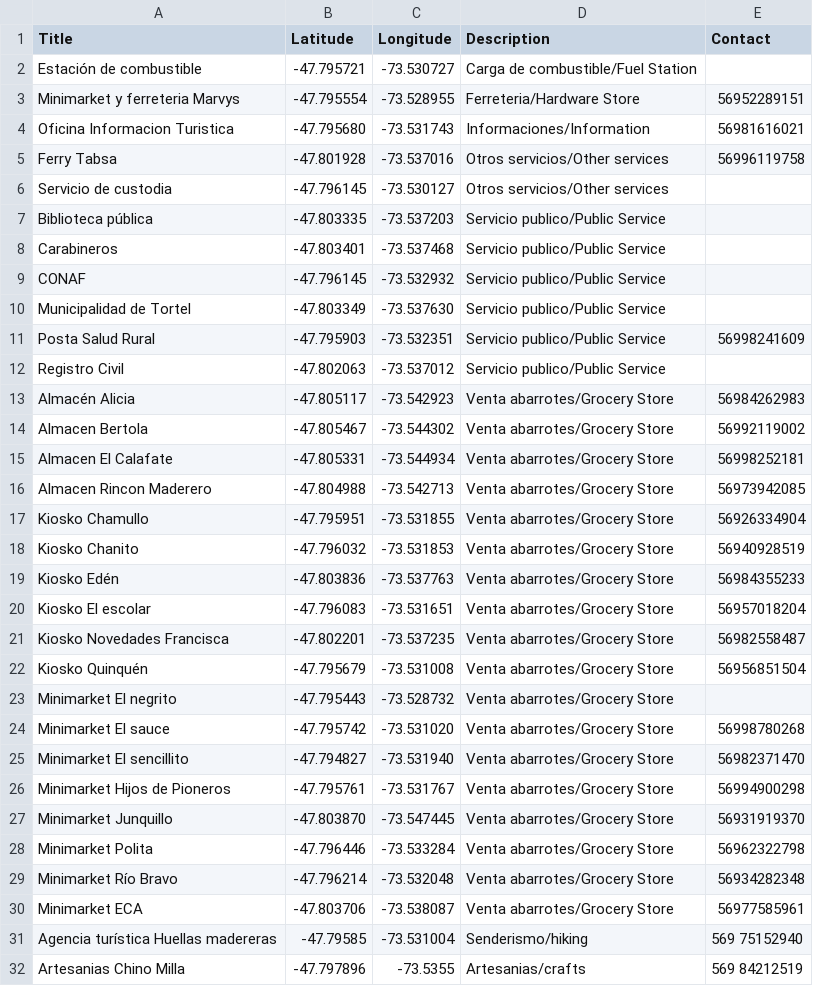
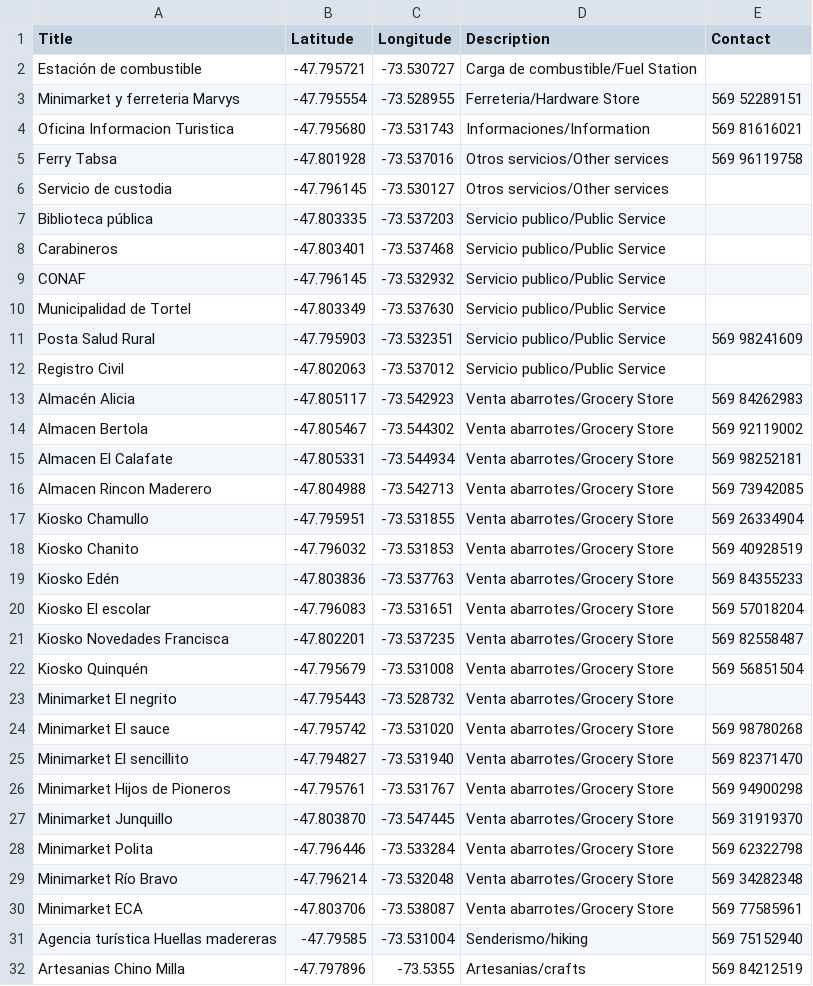
Before and after one commit to geografiaideal/MapaTortel, a CSV file: todos.csv, drawn as a sheet; only a part is shown; the diff covers the shown part only.

Commit message:
se homogeneizan formatos de números telefónicos

```diff
--- a/todos.csv
+++ b/todos.csv
@@ -2,5 +2,5 @@ Title,Latitude,Longitude,Description,Contact,
 Estación de combustible,-47.795721,-73.530727,Carga de combustible/Fuel Station,,
-Minimarket y ferreteria Marvys,-47.795554,-73.528955,Ferreteria/Hardware Store,56952289151,
-Oficina Informacion Turistica,-47.795680,-73.531743,Informaciones/Information,56981616021,
-Ferry Tabsa,-47.801928,-73.537016,Otros servicios/Other services,56996119758,
+Minimarket y ferreteria Marvys,-47.795554,-73.528955,Ferreteria/Hardware Store,569 52289151,
+Oficina Informacion Turistica,-47.795680,-73.531743,Informaciones/Information,569 81616021,
+Ferry Tabsa,-47.801928,-73.537016,Otros servicios/Other services,569 96119758,
 Servicio de custodia,-47.796145,-73.530127,Otros servicios/Other services,,
@@ -10,22 +10,22 @@ CONAF,-47.796145,-73.532932,Servicio publico/Public Service,,
 Municipalidad de Tortel,-47.803349,-73.537630,Servicio publico/Public Service,,
-Posta Salud Rural,-47.795903,-73.532351,Servicio publico/Public Service,56998241609,
+Posta Salud Rural,-47.795903,-73.532351,Servicio publico/Public Service,569 98241609,
 Registro Civil,-47.802063,-73.537012,Servicio publico/Public Service,,
-Almacén Alicia,-47.805117,-73.542923,Venta abarrotes/Grocery Store,56984262983,
-Almacen Bertola,-47.805467,-73.544302,Venta abarrotes/Grocery Store,56992119002,
-Almacen El Calafate,-47.805331,-73.544934,Venta abarrotes/Grocery Store,56998252181,
-Almacen Rincon Maderero,-47.804988,-73.542713,Venta abarrotes/Grocery Store,56973942085,
-Kiosko Chamullo,-47.795951,-73.531855,Venta abarrotes/Grocery Store,56926334904,
-Kiosko Chanito,-47.796032,-73.531853,Venta abarrotes/Grocery Store,56940928519,
-Kiosko Edén,-47.803836,-73.537763,Venta abarrotes/Grocery Store,56984355233,
-Kiosko El escolar,-47.796083,-73.531651,Venta abarrotes/Grocery Store,56957018204,
-Kiosko Novedades Francisca,-47.802201,-73.537235,Venta abarrotes/Grocery Store,56982558487,
-Kiosko Quinquén,-47.795679,-73.531008,Venta abarrotes/Grocery Store,56956851504,
+Almacén Alicia,-47.805117,-73.542923,Venta abarrotes/Grocery Store,569 84262983,
+Almacen Bertola,-47.805467,-73.544302,Venta abarrotes/Grocery Store,569 92119002,
+Almacen El Calafate,-47.805331,-73.544934,Venta abarrotes/Grocery Store,569 98252181,
+Almacen Rincon Maderero,-47.804988,-73.542713,Venta abarrotes/Grocery Store,569 73942085,
+Kiosko Chamullo,-47.795951,-73.531855,Venta abarrotes/Grocery Store,569 26334904,
+Kiosko Chanito,-47.796032,-73.531853,Venta abarrotes/Grocery Store,569 40928519,
+Kiosko Edén,-47.803836,-73.537763,Venta abarrotes/Grocery Store,569 84355233,
+Kiosko El escolar,-47.796083,-73.531651,Venta abarrotes/Grocery Store,569 57018204,
+Kiosko Novedades Francisca,-47.802201,-73.537235,Venta abarrotes/Grocery Store,569 82558487,
+Kiosko Quinquén,-47.795679,-73.531008,Venta abarrotes/Grocery Store,569 56851504,
 Minimarket El negrito,-47.795443,-73.528732,Venta abarrotes/Grocery Store,,
-Minimarket El sauce,-47.795742,-73.531020,Venta abarrotes/Grocery Store,56998780268,
-Minimarket El sencillito,-47.794827,-73.531940,Venta abarrotes/Grocery Store,56982371470,
-Minimarket Hijos de Pioneros,-47.795761,-73.531767,Venta abarrotes/Grocery Store,56994900298,
-Minimarket Junquillo,-47.803870,-73.547445,Venta abarrotes/Grocery Store,56931919370,
-Minimarket Polita,-47.796446,-73.533284,Venta abarrotes/Grocery Store,56962322798,
-Minimarket Río Bravo,-47.796214,-73.532048,Venta abarrotes/Grocery Store,56934282348,
-Minimarket ECA,-47.803706,-73.538087,Venta abarrotes/Grocery Store,56977585961,
+Minimarket El sauce,-47.795742,-73.531020,Venta abarrotes/Grocery Store,569 98780268,
+Minimarket El sencillito,-47.794827,-73.531940,Venta abarrotes/Grocery Store,569 82371470,
+Minimarket Hijos de Pioneros,-47.795761,-73.531767,Venta abarrotes/Grocery Store,569 94900298,
+Minimarket Junquillo,-47.803870,-73.547445,Venta abarrotes/Grocery Store,569 31919370,
+Minimarket Polita,-47.796446,-73.533284,Venta abarrotes/Grocery Store,569 62322798,
+Minimarket Río Bravo,-47.796214,-73.532048,Venta abarrotes/Grocery Store,569 34282348,
+Minimarket ECA,-47.803706,-73.538087,Venta abarrotes/Grocery Store,569 77585961,
 Agencia turística Huellas madereras,-47.79585,-73.531004,Senderismo/hiking,569 75152940,
```
Also changed, not shown: 1 edited cell elsewhere in this file.
